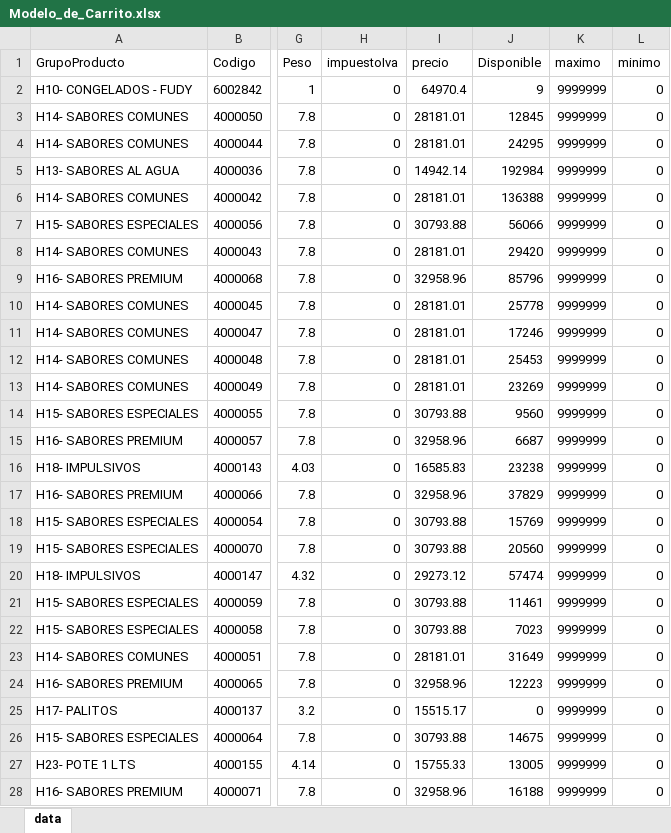
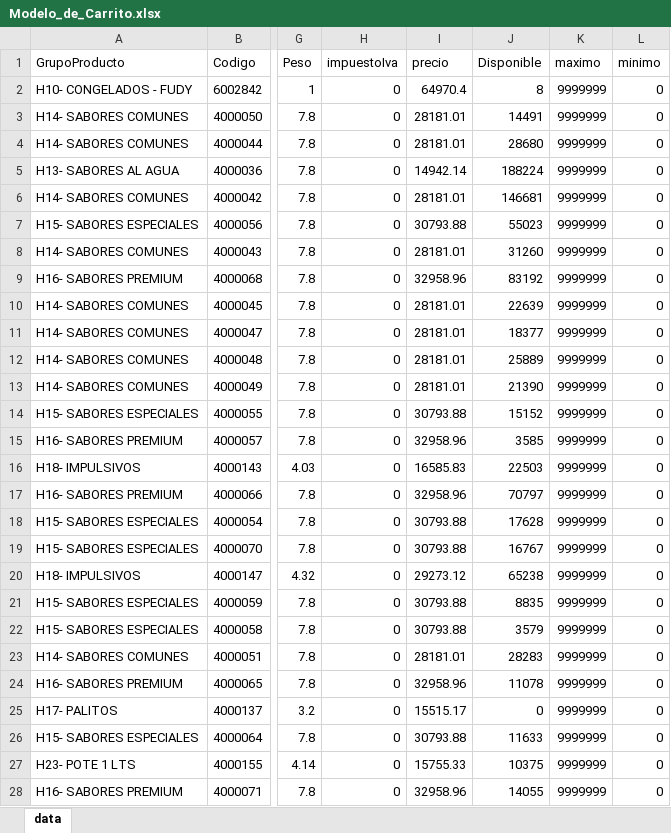
Before and after one commit to litomorin-source/grido-planner-labs, an Excel workbook: data/Modelo_de_Carrito.xlsx, sheet data, drawn as a sheet; only a part is shown, gaps mark what is left out; values as stored, in another font and other column widths than the file's, no borders; the diff covers the shown part only; the diff names each change by its address in the sheet, - before the commit and + after, or states it on an @@ line.

Commit message:
Labs 2.2.0 - actualizar Carrito (2026-11-05 13:39:47 UTC)

```diff
--- a/data/Modelo_de_Carrito.xlsx (sheet data)
+++ b/data/Modelo_de_Carrito.xlsx (sheet data)
-J2 (Disponible): 9
+J2 (Disponible): 8
-J3 (Disponible): 12845
+J3 (Disponible): 14491
-J4 (Disponible): 24295
+J4 (Disponible): 28680
-J5 (Disponible): 192984
+J5 (Disponible): 188224
-J6 (Disponible): 136388
+J6 (Disponible): 146681
-J7 (Disponible): 56066
+J7 (Disponible): 55023
-J8 (Disponible): 29420
+J8 (Disponible): 31260
-J9 (Disponible): 85796
+J9 (Disponible): 83192
-J10 (Disponible): 25778
+J10 (Disponible): 22639
-J11 (Disponible): 17246
+J11 (Disponible): 18377
-J12 (Disponible): 25453
+J12 (Disponible): 25889
-J13 (Disponible): 23269
+J13 (Disponible): 21390
-J14 (Disponible): 9560
+J14 (Disponible): 15152
-J15 (Disponible): 6687
+J15 (Disponible): 3585
-J16 (Disponible): 23238
+J16 (Disponible): 22503
-J17 (Disponible): 37829
+J17 (Disponible): 70797
-J18 (Disponible): 15769
+J18 (Disponible): 17628
-J19 (Disponible): 20560
+J19 (Disponible): 16767
-J20 (Disponible): 57474
+J20 (Disponible): 65238
-J21 (Disponible): 11461
+J21 (Disponible): 8835
-J22 (Disponible): 7023
+J22 (Disponible): 3579
-J23 (Disponible): 31649
+J23 (Disponible): 28283
-J24 (Disponible): 12223
+J24 (Disponible): 11078
-J26 (Disponible): 14675
+J26 (Disponible): 11633
-J27 (Disponible): 13005
+J27 (Disponible): 10375
-J28 (Disponible): 16188
+J28 (Disponible): 14055
```
Also changed, not shown: 4 added rows, 3 removed rows and 259 edited cells elsewhere in this sheet.
